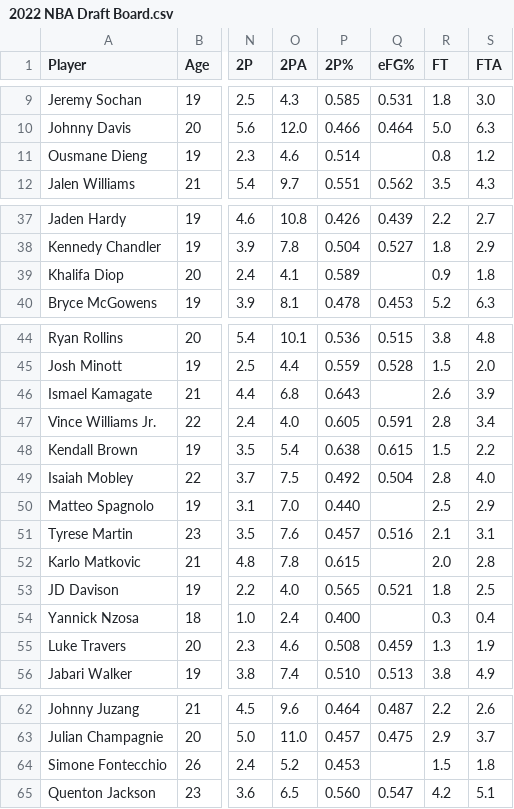
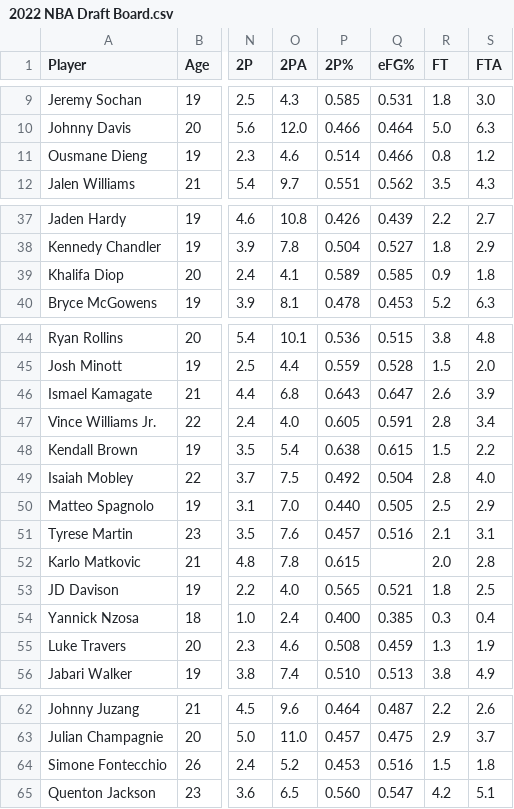
Before and after one commit to kevin-shiao/NBA-Draft, a CSV file: data/2022 NBA Draft Board.csv, drawn as a sheet; only a part is shown, gaps mark what is left out; the diff names each change by its address in the sheet, - before the commit and + after, or states it on an @@ line.

```diff
--- a/data/2022 NBA Draft Board.csv
+++ b/data/2022 NBA Draft Board.csv
-Q11 (eFG%): (empty)
+Q11 (eFG%): 0.466
-Q39 (eFG%): (empty)
+Q39 (eFG%): 0.585
-Q46 (eFG%): (empty)
+Q46 (eFG%): 0.647
-Q50 (eFG%): (empty)
+Q50 (eFG%): 0.505
-Q54 (eFG%): (empty)
+Q54 (eFG%): 0.385
-Q64 (eFG%): (empty)
+Q64 (eFG%): 0.516
```
Also changed, not shown: data/2021 NBA Draft Board.csv, data/2023 NBA Draft Board.csv.
